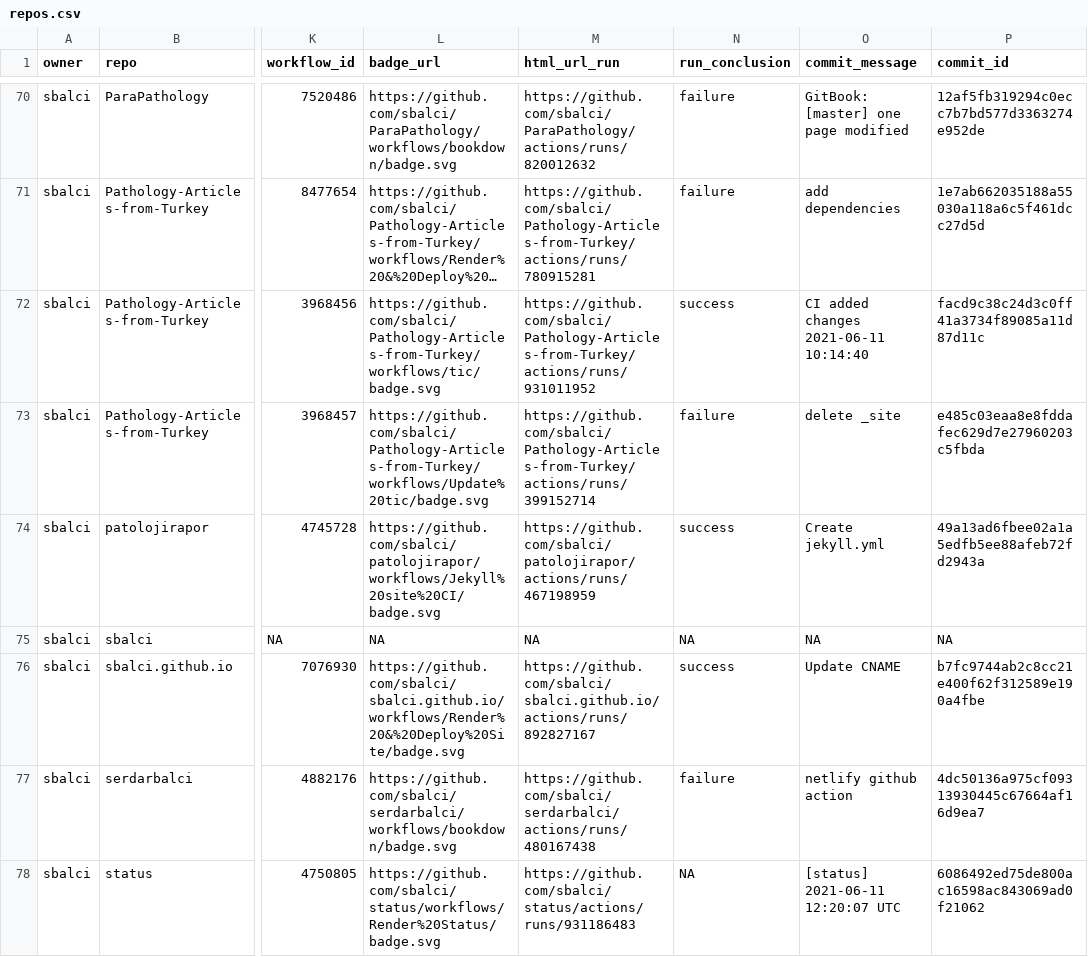
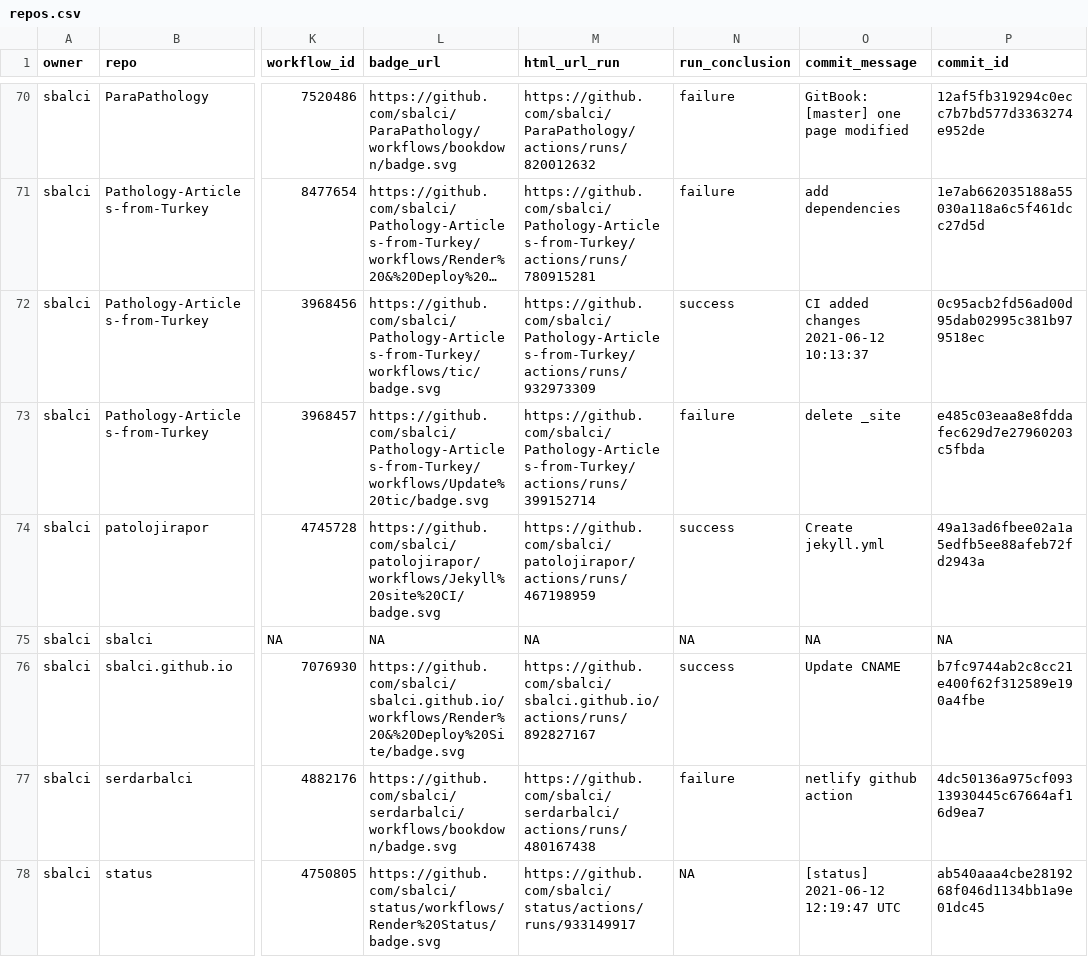
Before and after one commit to sbalci/status, a CSV file: repos.csv, drawn as a sheet; only a part is shown, gaps mark what is left out; long unchanged cells end in …; the diff names each change by its address in the sheet, - before the commit and + after, or states it on an @@ line.

```diff
--- a/repos.csv
+++ b/repos.csv
-M72 (html_url_run): https://github.com/sbalci/Pathology-Articles-from-Turkey/actions/runs/931011952
+M72 (html_url_run): https://github.com/sbalci/Pathology-Articles-from-Turkey/actions/runs/932973309
-O72 (commit_message): CI added changes 2021-06-11 10:14:40
+O72 (commit_message): CI added changes 2021-06-12 10:13:37
-P72 (commit_id): facd9c38c24d3c0ff41a3734f89085a11d87d11c
+P72 (commit_id): 0c95acb2fd56ad00d95dab02995c381b979518ec
-M78 (html_url_run): https://github.com/sbalci/status/actions/runs/931186483
+M78 (html_url_run): https://github.com/sbalci/status/actions/runs/933149917
-O78 (commit_message): [status] 2021-06-11 12:20:07 UTC
+O78 (commit_message): [status] 2021-06-12 12:19:47 UTC
-P78 (commit_id): 6086492ed75de800ac16598ac843069ad0f21062
+P78 (commit_id): ab540aaa4cbe2819268f046d1134bb1a9e01dc45
```
Also changed, not shown: 1 other file.
